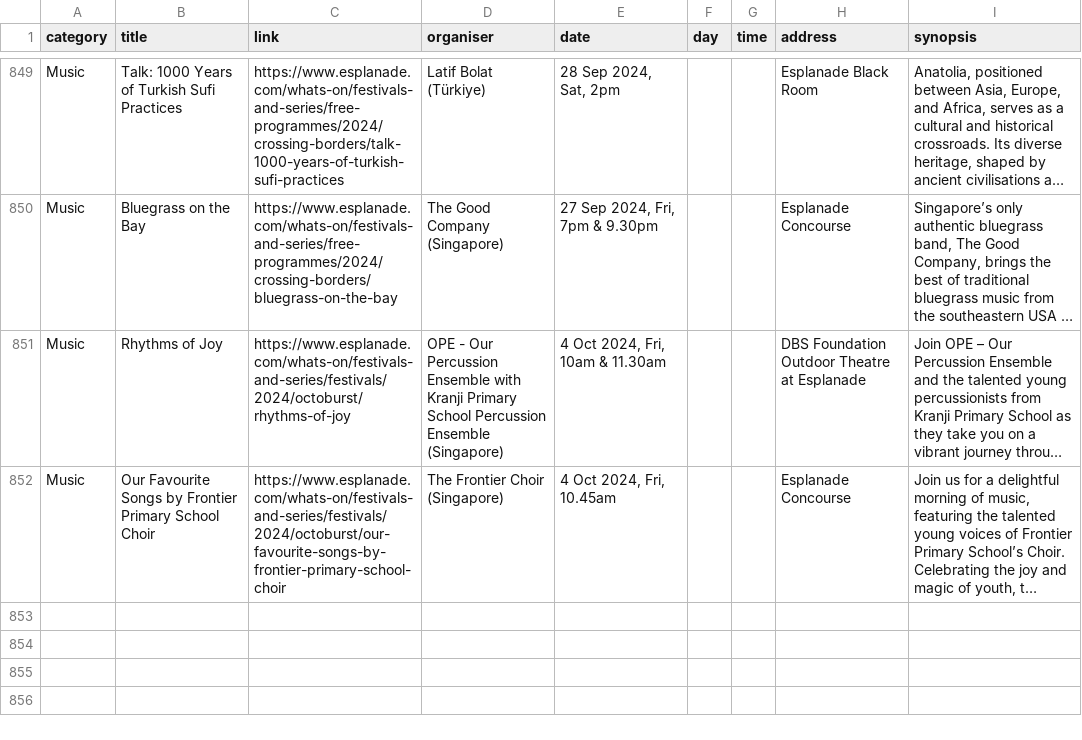
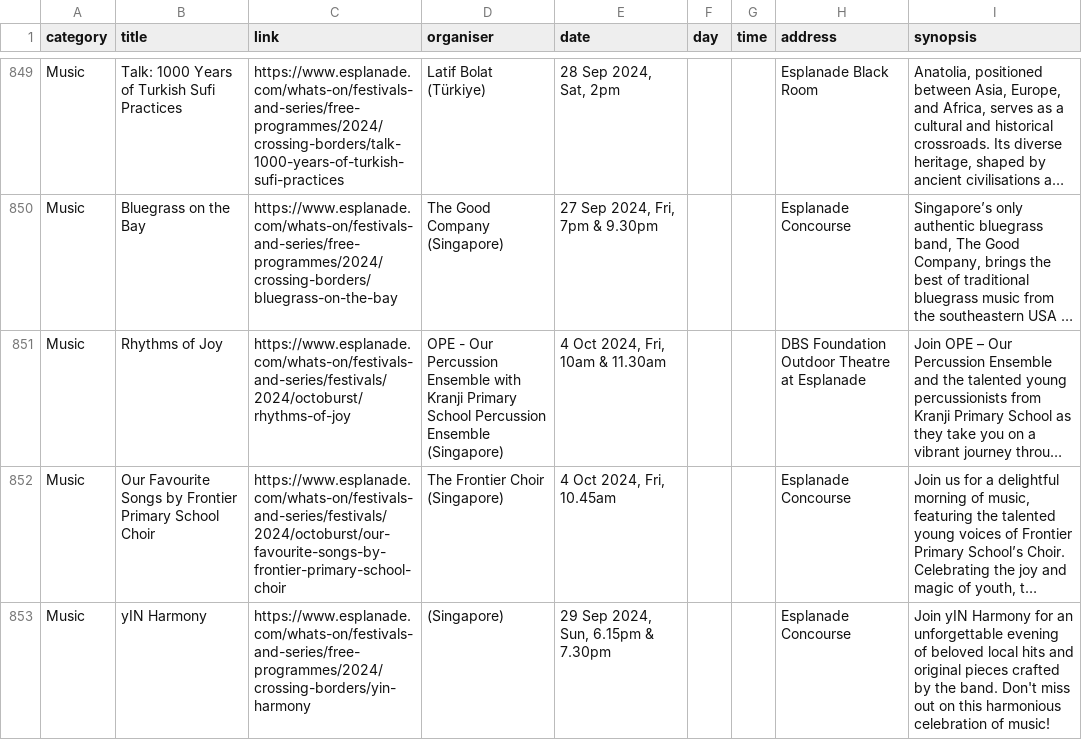
Before and after one commit to Joanna-Khek/free_music_esplanade_news, a CSV file: data.csv, drawn as a sheet; only a part is shown, gaps mark what is left out; long unchanged cells end in …; the diff names each change by its address in the sheet, - before the commit and + after, or states it on an @@ line.

```diff
--- a/data.csv
+++ b/data.csv
+row 853: Music | yIN Harmony | https://www.esplanade.com/whats-on/festivals-and-series/free-programmes/2024/crossing-borders/yin-harmony | (Singapore) | 29 Sep 2024, Sun, 6.15pm & 7.30pm |  |  | Esplanade Concourse | Join yIN Harmony for an unforgettable evening of beloved local hits and original pieces crafted by the band. Don't miss out on this harmonious celebration of music!
```
